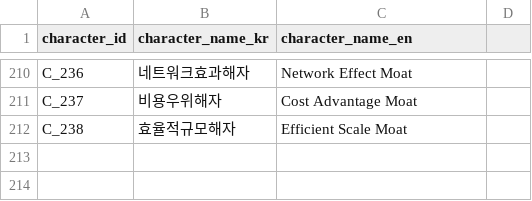
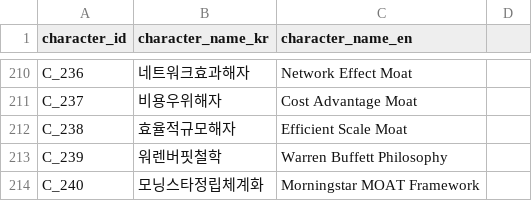
Before and after one commit to kang0302/moneytree-web, a CSV file: public/data/ssot/character_ssot.csv, drawn as a sheet; only a part is shown, gaps mark what is left out.

Commit message:
feat(T_281): macro 교체·MOAT ETF·HAS_TRAIT·해자근거 mirror sync

```diff
--- a/public/data/ssot/character_ssot.csv
+++ b/public/data/ssot/character_ssot.csv
@@ -212 +212,3 @@ C_237,비용우위해자,Cost Advantage Moat
 C_238,효율적규모해자,Efficient Scale Moat
+C_239,워렌버핏철학,Warren Buffett Philosophy
+C_240,모닝스타정립체계화,Morningstar MOAT Framework
```
Also changed, not shown: public/data/ssot/asset_ssot.csv, public/data/ssot/macro_ssot.csv, 1 other file.
